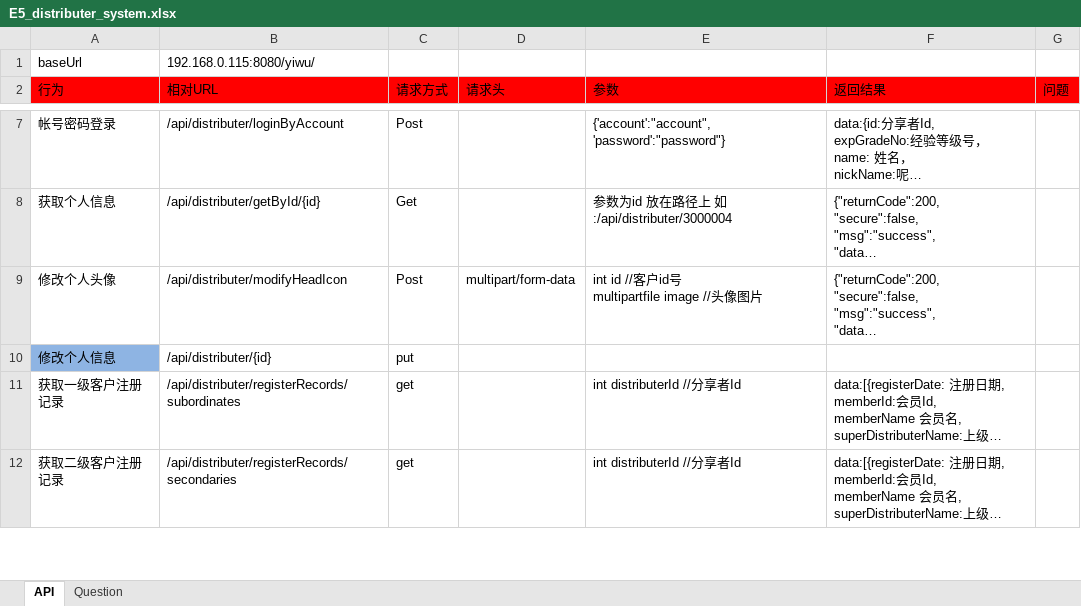
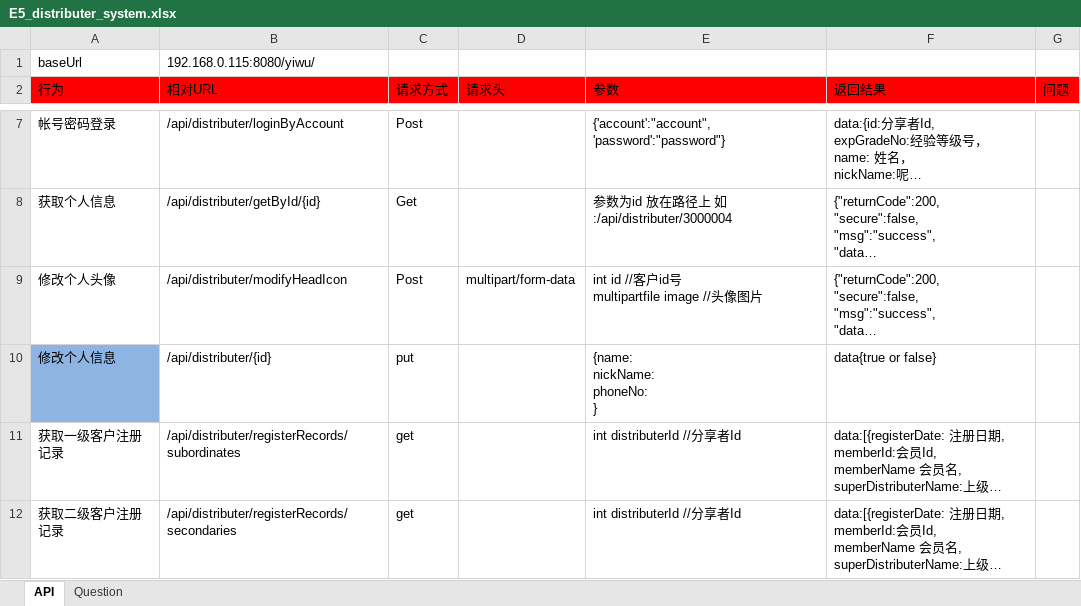
Before and after one commit to ping-0123/yiwu, an Excel workbook: prototypes/E5_distributer_system.xlsx, sheet API, drawn as a sheet; only a part is shown, gaps mark what is left out; long unchanged cells end in …; values as stored, in another font and other column widths than the file's, no borders; ↵ is a line break in a cell; the diff names each change by its address in the sheet, - before the commit and + after, or states it on an @@ line.

```diff
--- a/prototypes/E5_distributer_system.xlsx (sheet API)
+++ b/prototypes/E5_distributer_system.xlsx (sheet API)
-E10 (参数): (empty)
+E10 (参数): {name: ↵ nickName: ↵ phoneNo: ↵ }
-F10 (返回结果): (empty)
+F10 (返回结果): data{true or false}
```
Also changed, not shown: 13 other files.
